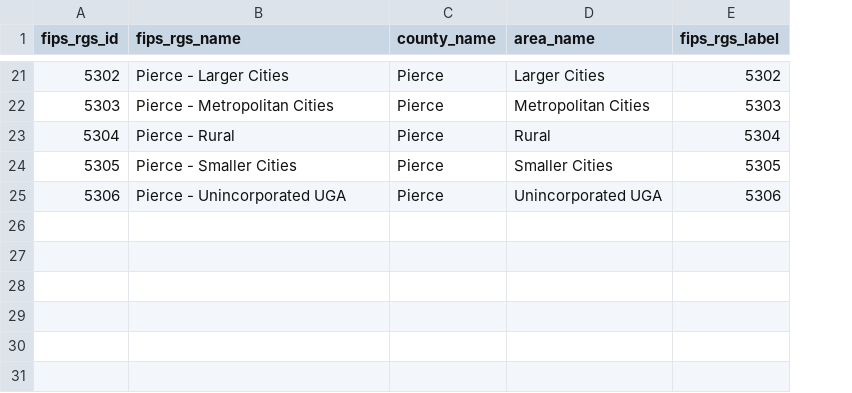
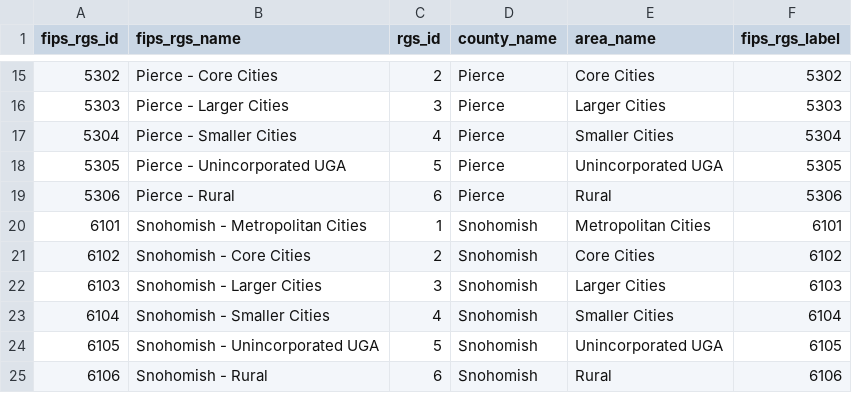
Before and after one commit to psrc/shiny-uncertainty, a CSV file: data/fips_rgs.csv, drawn as a sheet; only a part is shown, gaps mark what is left out; addresses are those after the commit; the diff covers the shown part only; the diff names each change by its address in the sheet, - before the commit and + after, or states it on an @@ line.

```diff
--- a/data/fips_rgs.csv
+++ b/data/fips_rgs.csv
+column C (rgs_id), rows 15-19: 2 | 3 | 4 | 5 | 6
-B15 (fips_rgs_name): Pierce - Larger Cities
+B15 (fips_rgs_name): Pierce - Core Cities
-E15 (area_name): Larger Cities
+E15 (area_name): Core Cities
-B16 (fips_rgs_name): Pierce - Metropolitan Cities
+B16 (fips_rgs_name): Pierce - Larger Cities
-E16 (area_name): Metropolitan Cities
+E16 (area_name): Larger Cities
-B17 (fips_rgs_name): Pierce - Rural
+B17 (fips_rgs_name): Pierce - Smaller Cities
-E17 (area_name): Rural
+E17 (area_name): Smaller Cities
-B18 (fips_rgs_name): Pierce - Smaller Cities
+B18 (fips_rgs_name): Pierce - Unincorporated UGA
-E18 (area_name): Smaller Cities
+E18 (area_name): Unincorporated UGA
-B19 (fips_rgs_name): Pierce - Unincorporated UGA
+B19 (fips_rgs_name): Pierce - Rural
-E19 (area_name): Unincorporated UGA
+E19 (area_name): Rural
+row 20: 6101 | Snohomish - Metropolitan Cities | 1 | Snohomish | Metropolitan Cities | 6101
+row 21: 6102 | Snohomish - Core Cities | 2 | Snohomish | Core Cities | 6102
+row 22: 6103 | Snohomish - Larger Cities | 3 | Snohomish | Larger Cities | 6103
+row 23: 6104 | Snohomish - Smaller Cities | 4 | Snohomish | Smaller Cities | 6104
+row 24: 6105 | Snohomish - Unincorporated UGA | 5 | Snohomish | Unincorporated UGA | 6105
+row 25: 6106 | Snohomish - Rural | 6 | Snohomish | Rural | 6106
```
Also changed, not shown: 1 added row, 7 removed rows and 22 edited cells elsewhere in this file.
